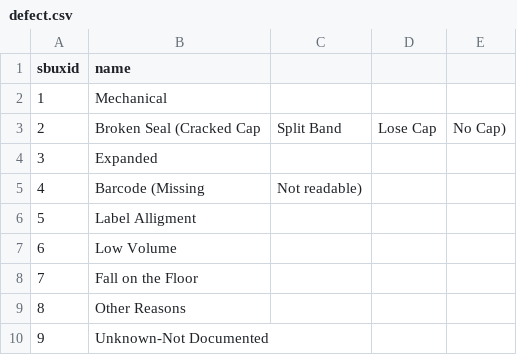
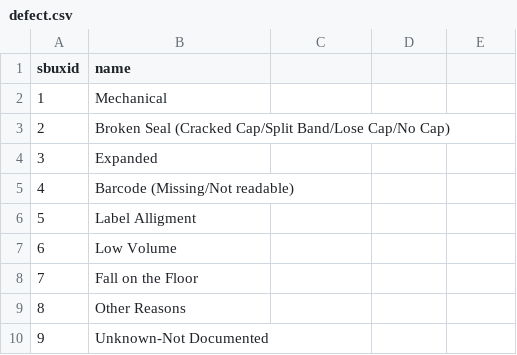
Before and after one commit to bthornto/iifa, a CSV file: db/defect.csv, drawn as a sheet.

Commit message:
update defect

```diff
--- a/db/defect.csv
+++ b/db/defect.csv
@@ -2,5 +2,5 @@ sbuxid,name
 1,Mechanical
-2,Broken Seal (Cracked Cap, Split Band, Lose Cap, No Cap)
+2,Broken Seal (Cracked Cap/Split Band/Lose Cap/No Cap)
 3,Expanded
-4,Barcode (Missing, Not readable)
+4,Barcode (Missing/Not readable)
 5,Label Alligment
```
Also changed, not shown: 1 other file.
